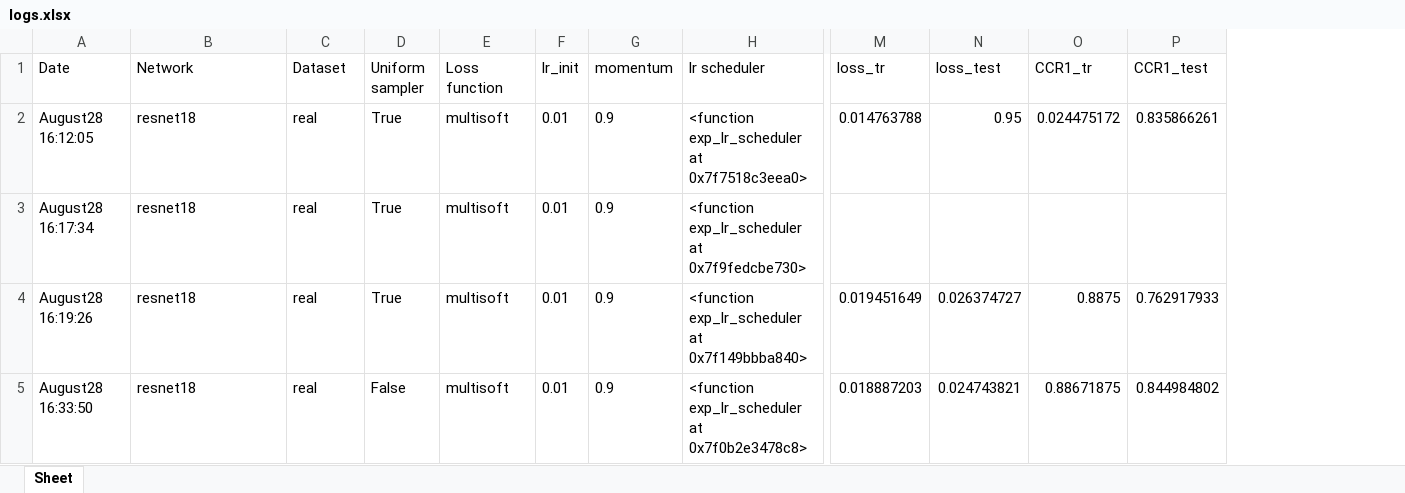
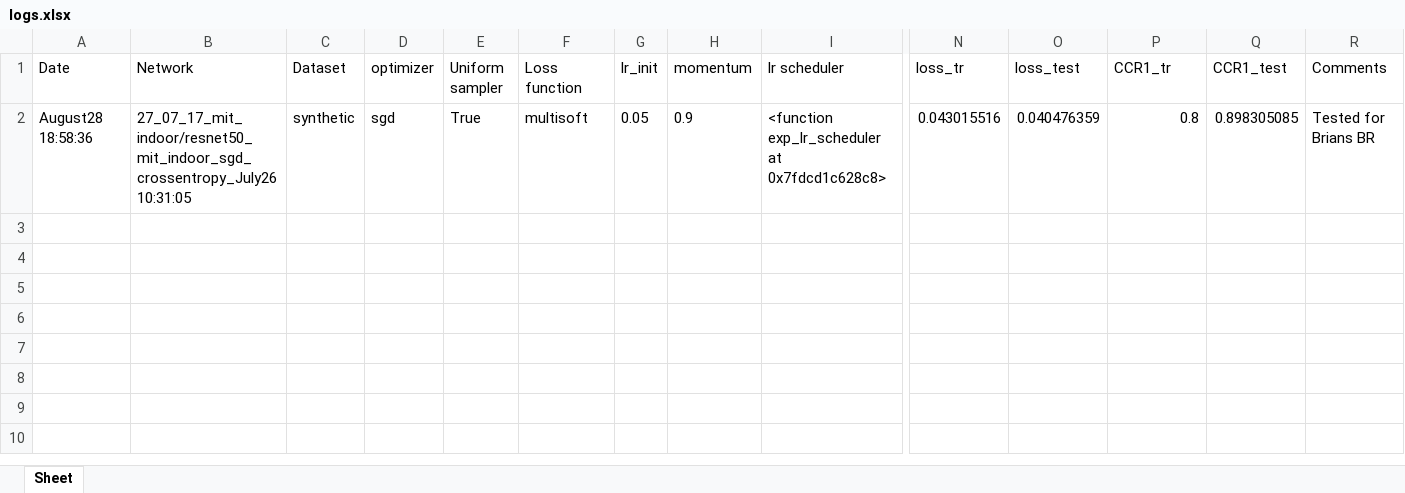
Before and after one commit to ozantezcan/Hoarding-pytorch, an Excel workbook: logs.xlsx, sheet Sheet, drawn as a sheet; only a part is shown, gaps mark what is left out; values as stored, in another font and other column widths than the file's, no borders; removed rows and columns are numbered as before the commit, all else as after; rows hold the shown columns only; the diff names each change by its address in the sheet, - before the commit and + after, or states it on an @@ line.

Commit message:
Tested synthetic data with MIT indoor images

```diff
--- a/logs.xlsx (sheet Sheet)
+++ b/logs.xlsx (sheet Sheet)
+column D (optimizer), empty
+column R (Comments), empty
-row 2: August28 16:12:05 | resnet18 | real | True | multisoft | 0.01 | 0.9 | <function exp_lr_scheduler at 0x7f7518c3eea0> | 0.014763788 | 0.95 | 0.024475172 | 0.835866261
-row 3: August28 16:17:34 | resnet18 | real | True | multisoft | 0.01 | 0.9 | <function exp_lr_scheduler at 0x7f9fedcbe730>
-row 4: August28 16:19:26 | resnet18 | real | True | multisoft | 0.01 | 0.9 | <function exp_lr_scheduler at 0x7f149bbba840> | 0.019451649 | 0.026374727 | 0.8875 | 0.762917933
-row 5: August28 16:33:50 | resnet18 | real | False | multisoft | 0.01 | 0.9 | <function exp_lr_scheduler at 0x7f0b2e3478c8> | 0.018887203 | 0.024743821 | 0.88671875 | 0.844984802
+row 2: August28 18:58:36 | 27_07_17_mit_indoor/resnet50_mit_indoor_sgd_crossentropy_July26 10:31:05 | synthetic | sgd | True | multisoft | 0.05 | 0.9 | <function exp_lr_scheduler at 0x7fdcd1c628c8> | 0.043015516 | 0.040476359 | 0.8 | 0.898305085 | Tested for Brians BR
```
Also changed, not shown: 16 other files.
